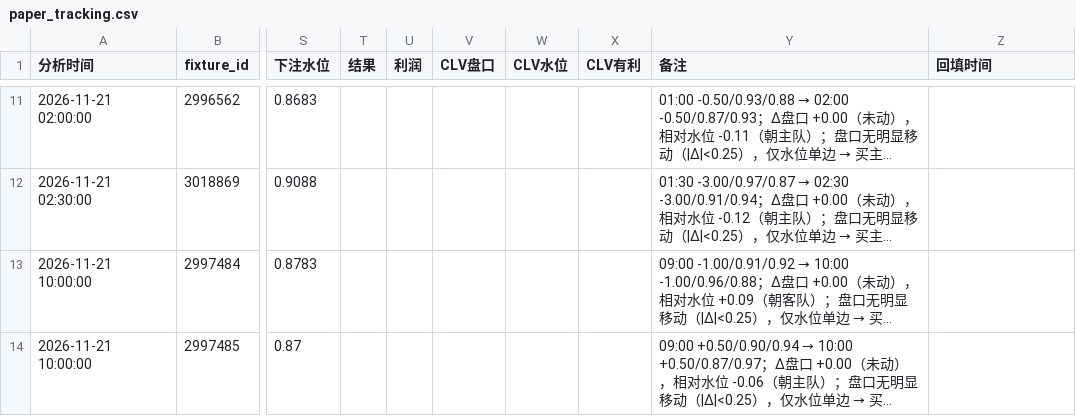
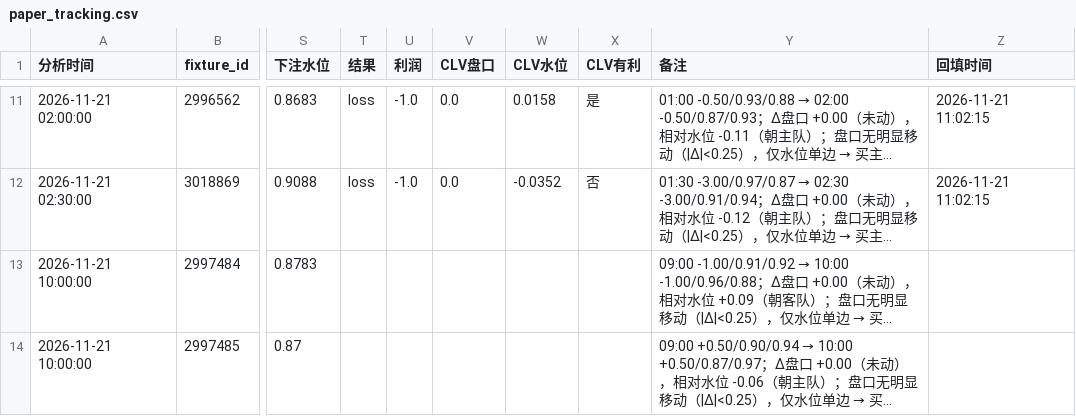
Before and after one commit to housan321/football-rule-engine, a CSV file: tracking/paper_tracking.csv, drawn as a sheet; only a part is shown, gaps mark what is left out; long unchanged cells end in …; the diff covers the shown part only; the diff names each change by its address in the sheet, - before the commit and + after, or states it on an @@ line.

```diff
--- a/tracking/paper_tracking.csv
+++ b/tracking/paper_tracking.csv
-T11:T12 (结果): (empty)
+T11:T12 (结果): loss
-U11:U12 (利润): (empty)
+U11:U12 (利润): -1.0
-V11:V12 (CLV盘口): (empty)
+V11:V12 (CLV盘口): 0.0
-W11 (CLV水位): (empty)
+W11 (CLV水位): 0.0158
-X11 (CLV有利): (empty)
+X11 (CLV有利): 是
-Z11:Z12 (回填时间): (empty)
+Z11:Z12 (回填时间): 2026-11-21 11:02:15
-W12 (CLV水位): (empty)
+W12 (CLV水位): -0.0352
-X12 (CLV有利): (empty)
+X12 (CLV有利): 否
```
Also changed, not shown: 54 edited cells elsewhere in this file, 2 other files.
